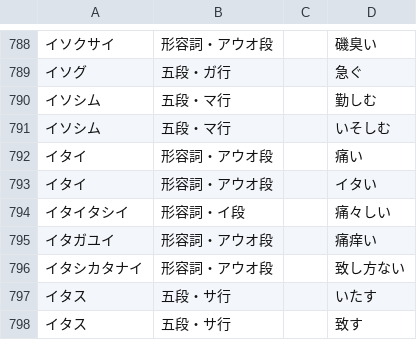
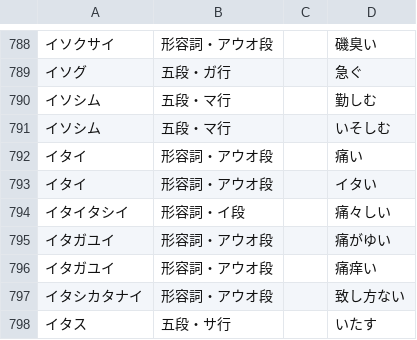
Before and after one commit to hiroshi-manabe/japanese_verb_adj_list, a TSV file: japanese_verb_adj_list.tsv, drawn as a sheet; only a part is shown, gaps mark what is left out; the shorter side is filled out with more unchanged rows; the diff names each change by its address in the sheet, - before the commit and + after, or states it on an @@ line.

Commit message:
Added an alternate way of writing "itagayui".

```diff
--- a/japanese_verb_adj_list.tsv
+++ b/japanese_verb_adj_list.tsv
+row 795: イタガユイ | 形容詞・アウオ段 |  | 痛がゆい
```
